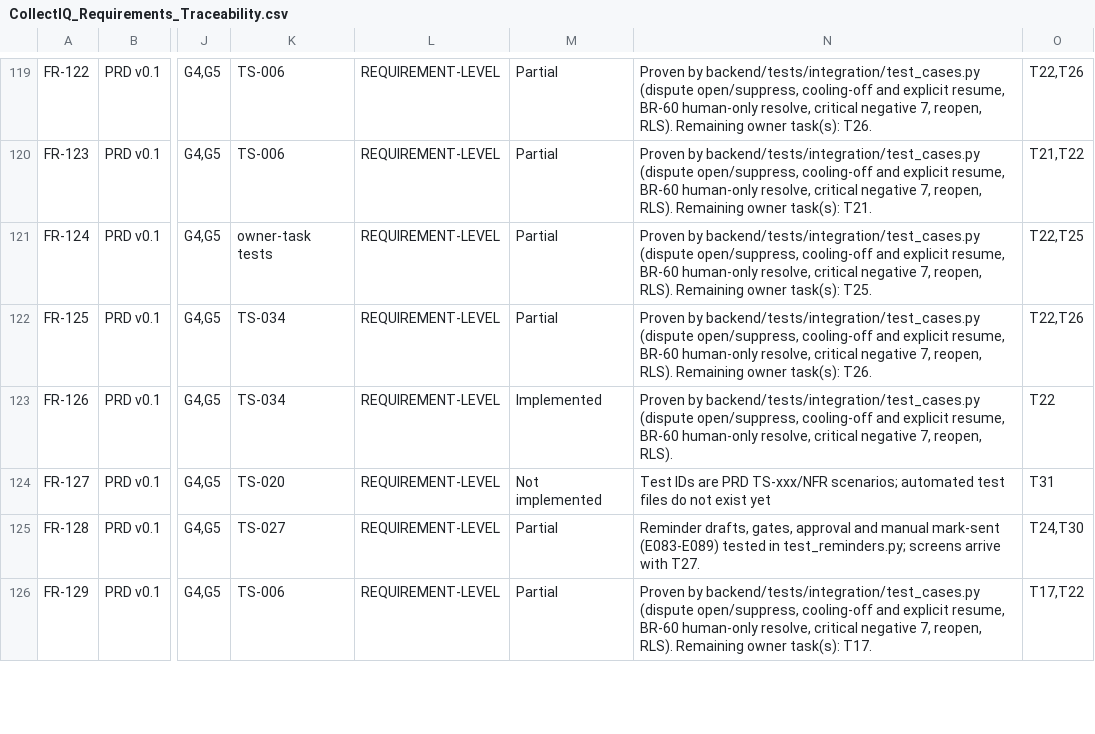
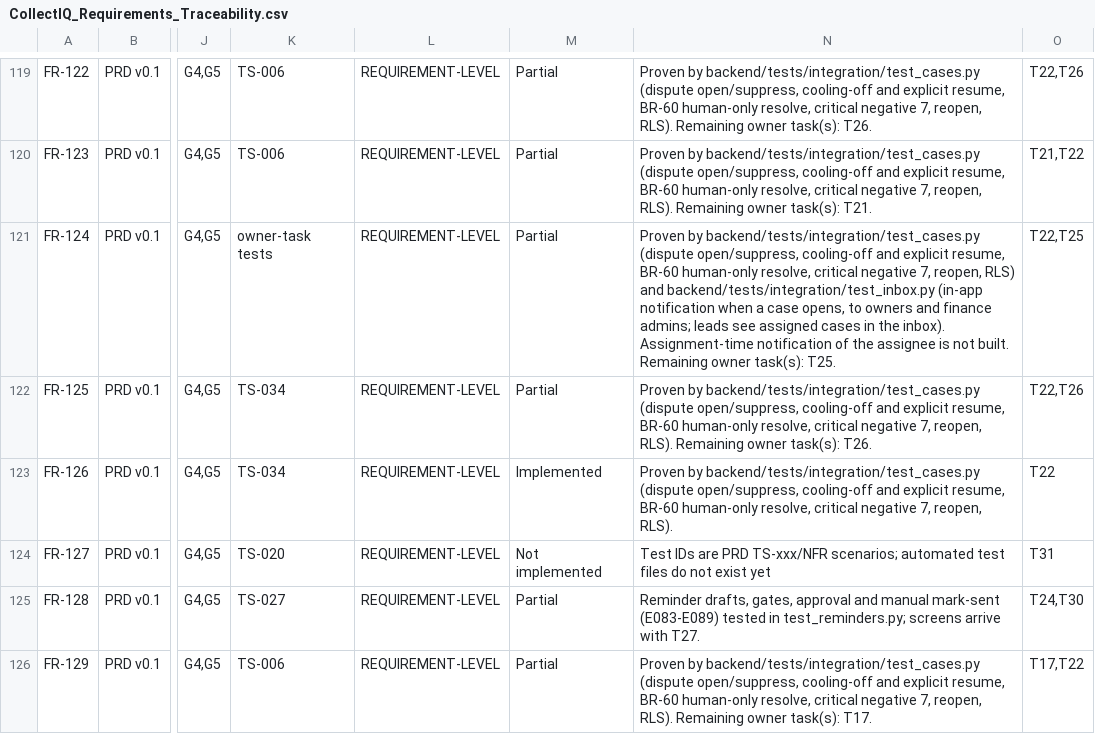
Before and after one commit to UniversalCodeBin/CollectIQ, a CSV file: CollectIQ_Requirements_Traceability.csv, drawn as a sheet; only a part is shown, gaps mark what is left out; the diff names each change by its address in the sheet, - before the commit and + after, or states it on an @@ line.

Commit message:
feat(notifications): review inbox (E106-E108)
Per-user notifications (ids and codes only, deduped) for new cases and reminder drafts; read-only review inbox derived from source tables, leads see assigned cases only.

```diff
--- a/CollectIQ_Requirements_Traceability.csv
+++ b/CollectIQ_Requirements_Traceability.csv
-N121: …7, reopen, RLS). Remaining owner…
+N121: …7, reopen, RLS) and backend/tests/integration/test_inbox.py (in-app notification when a case opens, to owners and finance admins; leads see assigned cases in the inbox). Assignment-time notification of the assignee is not built. Remaining owner…
```
Also changed, not shown: 16 other files.
